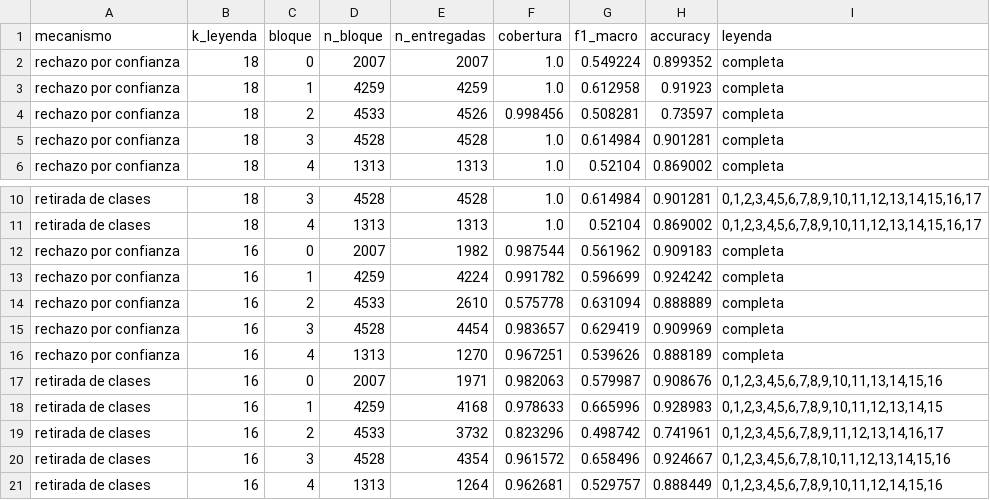
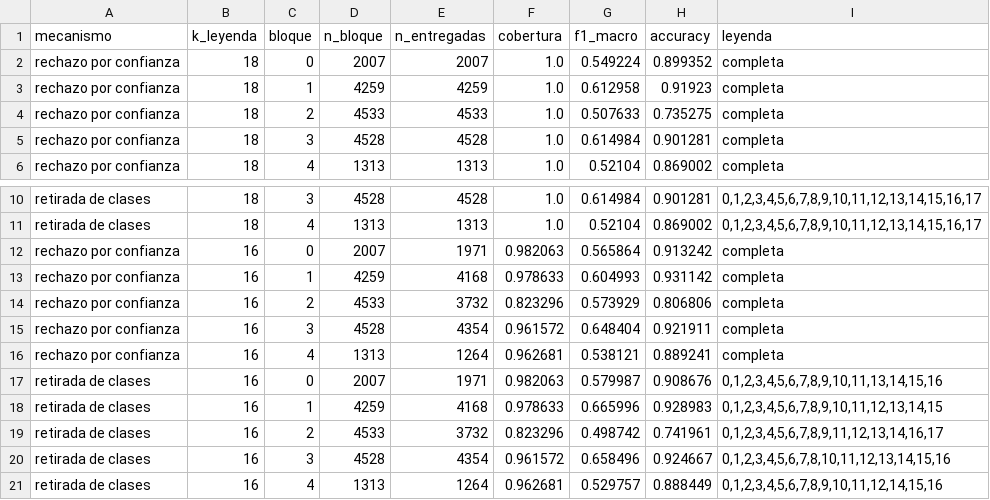
Before and after one commit to jrebull/agrosat-copilotv2, a CSV file: reports/paper_micai/fase2/cobertura_por_bloque.csv, drawn as a sheet; only a part is shown, gaps mark what is left out; the diff covers the shown part only.

Commit message:
fix(E11): auditoria completa, y la cobertura que llamaba igualada no lo estaba
Auditoria de todo lo producido en las fases 0 a 2, incluido mi propio codigo, en
docs/paper/auditoria-2026-09-02.md. Dos bloqueantes, tres importantes, tres controles
que pasan.

B1, mio y corregido. La contribucion central comparaba dos mecanismos "a igual
cobertura" y las coberturas no coincidian: desajuste de 0.064 de media y 0.261 en el
peor bloque, donde la retirada entregaba 71.5% de parcelas y el rechazo por confianza
45.3%. La causa era tomar el umbral como cuantil de los OTROS bloques y aplicarlo al
medido; parecia lo prudente y era lo incorrecto, porque la distribucion de confianza
cambia entre bloques. Ahora el umbral entrega exactamente el mismo numero de parcelas
que el otro mecanismo en ese bloque, lo que no es fuga porque acertar una cobertura lee
posteriores y nunca etiquetas. Desajuste a cero y la conclusion sobrevive: el criterio
principal preregistrado K=9 da +0.1501 con IC [+0.1081, +0.1907]. La fila de K=18 pasa a
dar delta exactamente cero, que es la comprobacion de cordura que antes no cuadraba.

B2, ajeno y abierto. tsvit-pheno-fullm da 0.7918 de F1-macro a nivel pixel y 0.2552 a
nivel parcela sobre el mismo fold 5, mientras que en tsvit-pheno los dos niveles
concuerdan (0.7401 y 0.7367). Descartado que sea desplazamiento de clases y comprobado
que pred_class casa con el argmax. Eso invalida la rama fullm de la rejilla sellada y de
paso resuelve la pregunta abierta del plan sobre por que el mejor individual daba el
peor stacking: la etiqueta "mejor individual" venia de un numero de pixel de otra
evaluacion, no del volcado que alimenta el ensamble.

Controles que pasan: los cinco bloques espaciales son disjuntos y evaluan las 16 640
parcelas exactamente una vez; ningun parche de PASTIS se reparte entre bloques, que es
la unidad de contaminacion relevante; y los diez volcados tienen pred_class coherente
con su argmax.

Arthur respondio el criterio de las seis clases retiradas: poca muestra y bajaban el
macro. Eso ancla el tercer mecanismo de la fase 3 en una decision documentada en lugar
de en una regla inventada.

```diff
--- a/reports/paper_micai/fase2/cobertura_por_bloque.csv
+++ b/reports/paper_micai/fase2/cobertura_por_bloque.csv
@@ -3,3 +3,3 @@ rechazo por confianza,18,0,2007,2007,1.0,0.549224,0.899352,completa
 rechazo por confianza,18,1,4259,4259,1.0,0.612958,0.91923,completa
-rechazo por confianza,18,2,4533,4526,0.998456,0.508281,0.73597,completa
+rechazo por confianza,18,2,4533,4533,1.0,0.507633,0.735275,completa
 rechazo por confianza,18,3,4528,4528,1.0,0.614984,0.901281,completa
@@ -11,7 +11,7 @@ retirada de clases,18,3,4528,4528,1.0,0.614984,0.901281,"0,1,2,3,4,5,6,7,8,9,10,
 retirada de clases,18,4,1313,1313,1.0,0.52104,0.869002,"0,1,2,3,4,5,6,7,8,9,10,11,12,13,14,15,16,17"
-rechazo por confianza,16,0,2007,1982,0.987544,0.561962,0.909183,completa
-rechazo por confianza,16,1,4259,4224,0.991782,0.596699,0.924242,completa
-rechazo por confianza,16,2,4533,2610,0.575778,0.631094,0.888889,completa
-rechazo por confianza,16,3,4528,4454,0.983657,0.629419,0.909969,completa
-rechazo por confianza,16,4,1313,1270,0.967251,0.539626,0.888189,completa
+rechazo por confianza,16,0,2007,1971,0.982063,0.565864,0.913242,completa
+rechazo por confianza,16,1,4259,4168,0.978633,0.604993,0.931142,completa
+rechazo por confianza,16,2,4533,3732,0.823296,0.573929,0.806806,completa
+rechazo por confianza,16,3,4528,4354,0.961572,0.648404,0.921911,completa
+rechazo por confianza,16,4,1313,1264,0.962681,0.538121,0.889241,completa
 retirada de clases,16,0,2007,1971,0.982063,0.579987,0.908676,"0,1,2,3,4,5,6,7,8,9,10,11,13,14,15,16"
```
Also changed, not shown: 100 edited cells elsewhere in this file, reports/paper_micai/fase2/cobertura_resumen.csv, 10 other files.
